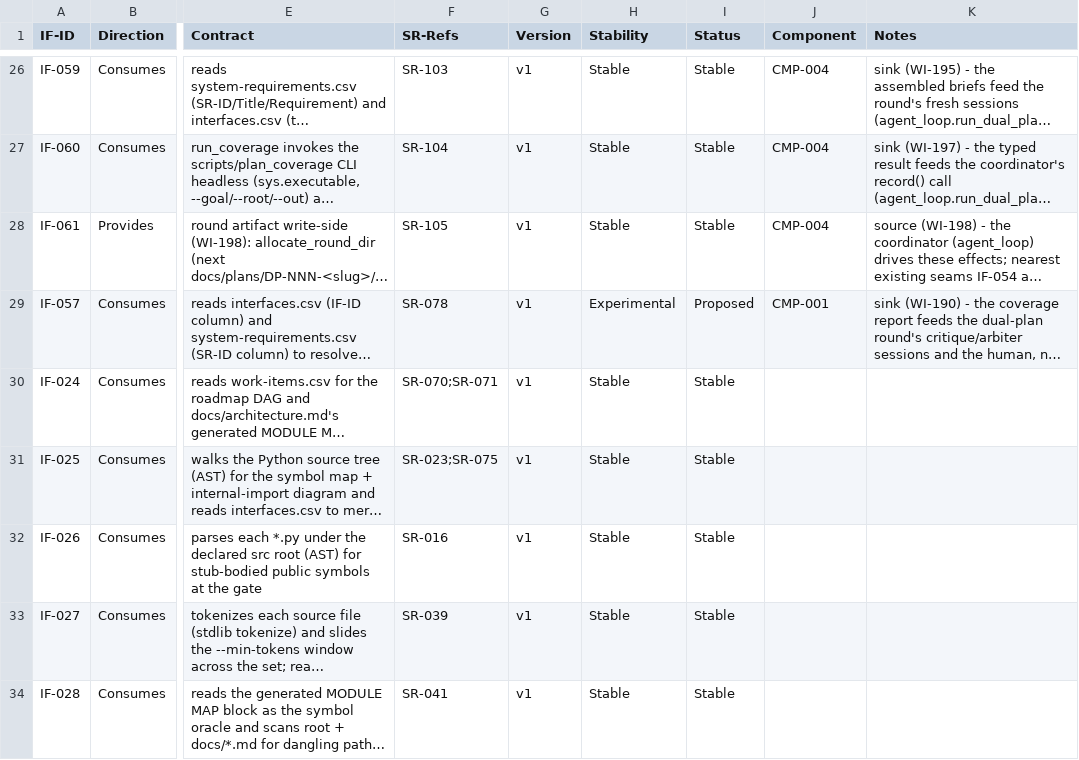
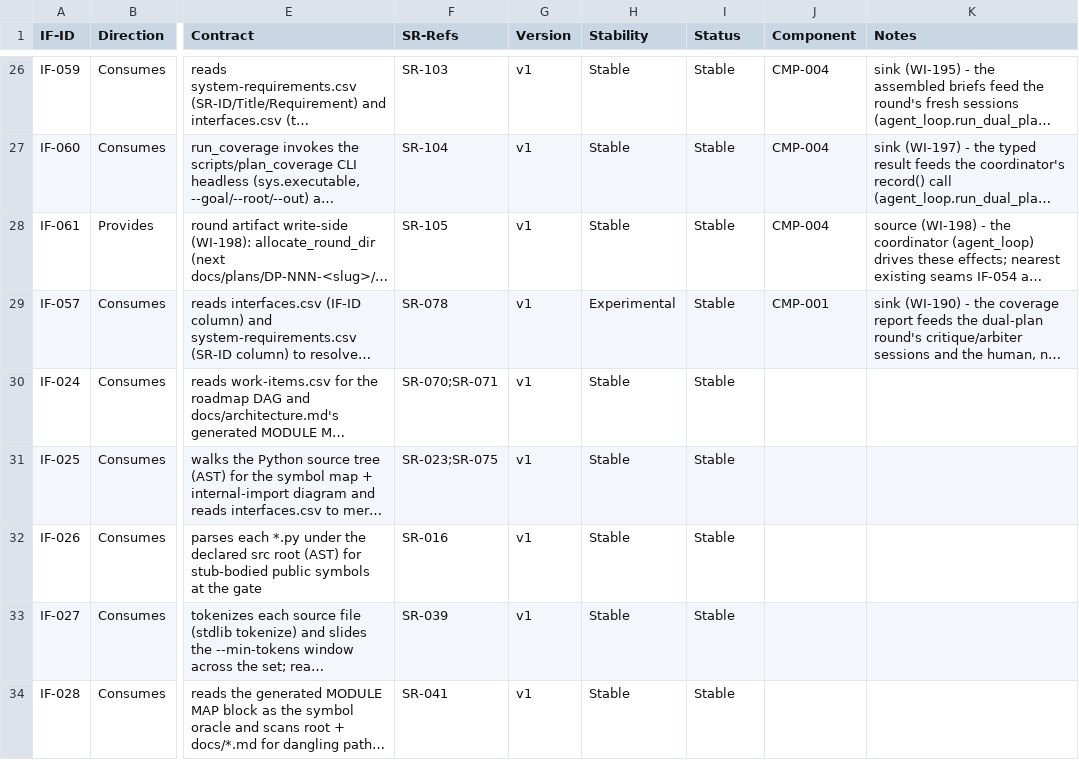
Before and after one commit to diytechy/ai-template, a CSV file: docs/requirements/interfaces.csv, drawn as a sheet; only a part is shown, gaps mark what is left out; long unchanged cells end in …; the diff names each change by its address in the sheet, - before the commit and + after, or states it on an @@ line.

```diff
--- a/docs/requirements/interfaces.csv
+++ b/docs/requirements/interfaces.csv
-I29 (Status): Proposed
+I29 (Status): Stable
```
Also changed, not shown: 4 other files.
